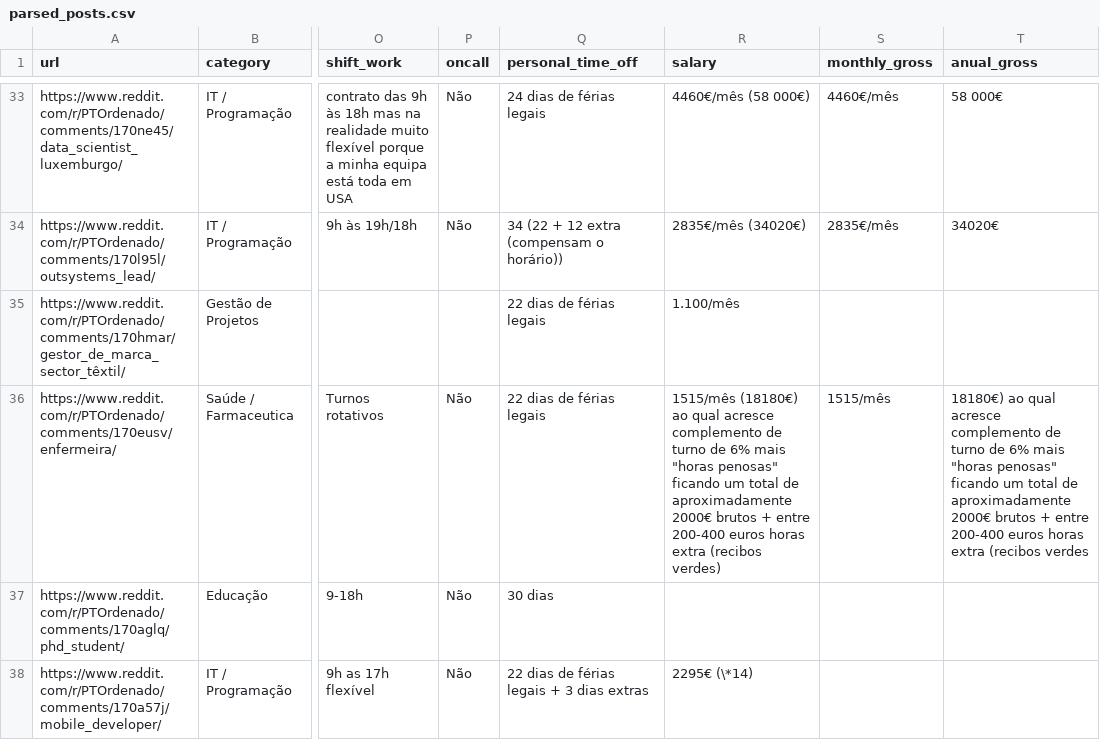
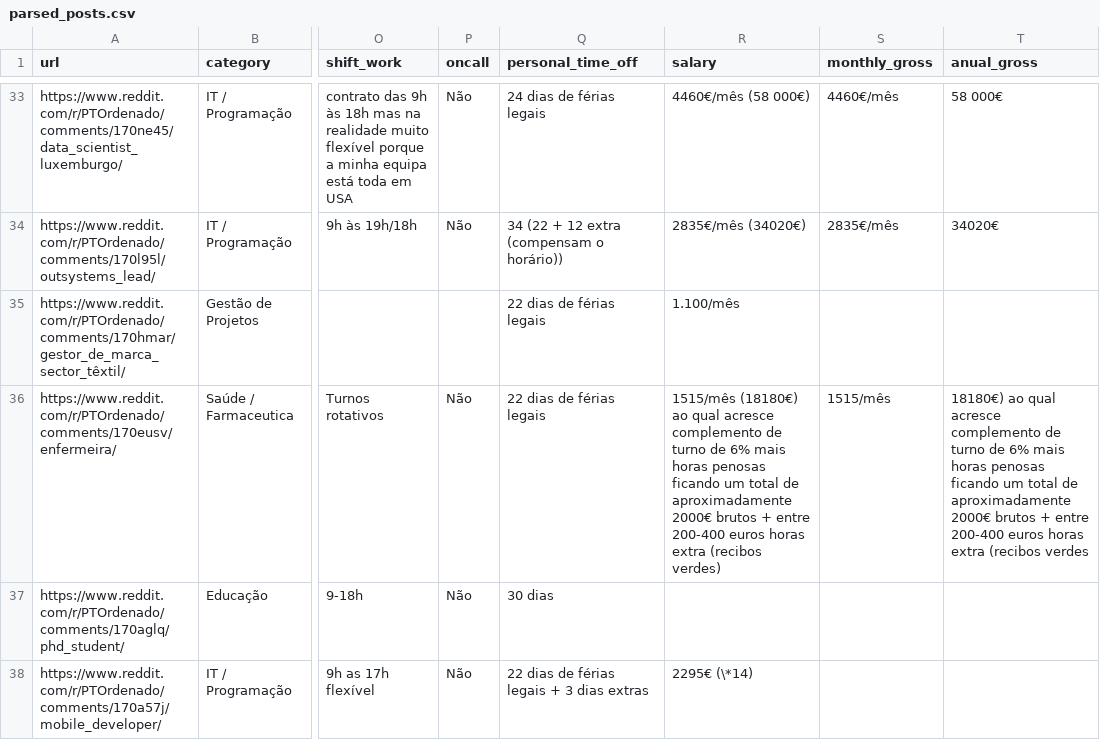
Before and after one commit to jcoelho93/ptordenado, a CSV file: parsed_posts.csv, drawn as a sheet; only a part is shown, gaps mark what is left out; the diff names each change by its address in the sheet, - before the commit and + after, or states it on an @@ line.

```diff
--- a/parsed_posts.csv
+++ b/parsed_posts.csv
-R36 (salary): …6% mais "horas penosas" ficando um…
+R36 (salary): …6% mais horas penosas ficando um…
-T36 (anual_gross): …6% mais "horas penosas" ficando um…
+T36 (anual_gross): …6% mais horas penosas ficando um…
```
Also changed, not shown: 1 other file.
